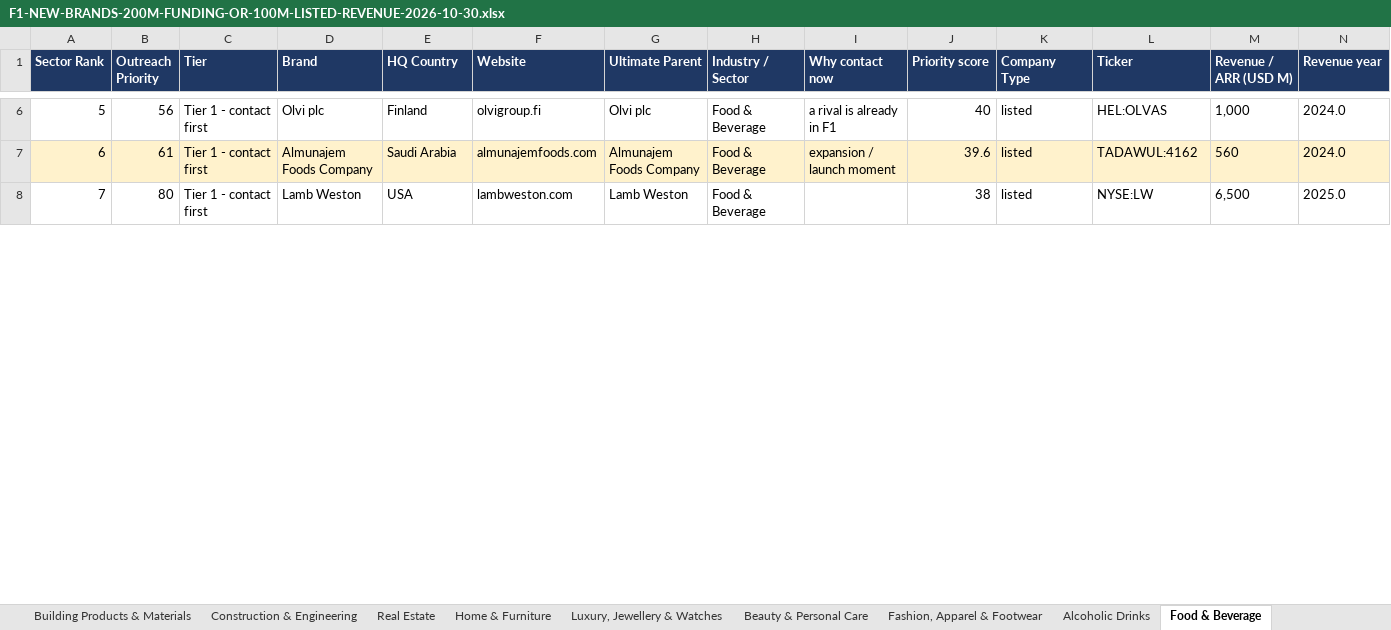
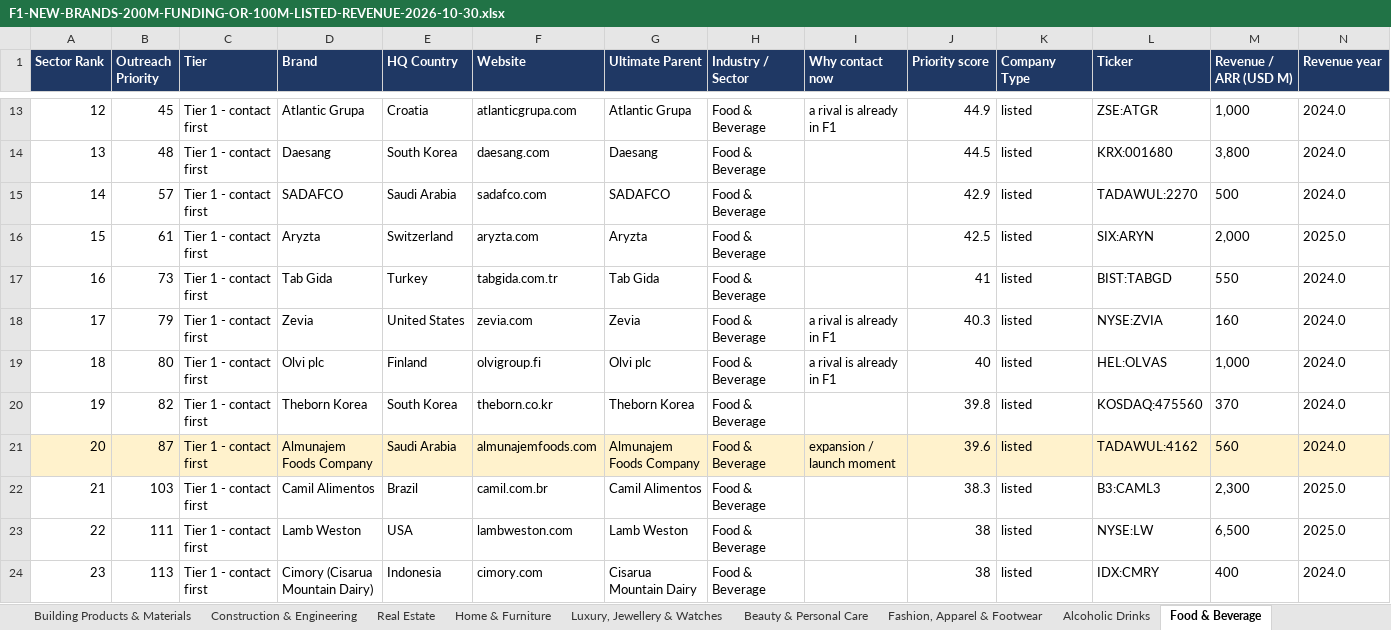
Before and after one commit to rahulgopalan42/rg42, an Excel workbook: reports/F1-NEW-BRANDS-200M-FUNDING-OR-100M-LISTED-REVENUE-2026-10-30.xlsx, sheet Food & Beverage, drawn as a sheet; only a part is shown, gaps mark what is left out; values as stored, in another font and other column widths than the file's, no borders; addresses are those after the commit; rows hold the shown columns only; the diff covers the shown part only; the diff names each change by its address in the sheet, - before the commit and + after, or states it on an @@ line.

```diff
--- a/reports/F1-NEW-BRANDS-200M-FUNDING-OR-100M-LISTED-REVENUE-2026-10-30.xlsx (sheet Food & Beverage)
+++ b/reports/F1-NEW-BRANDS-200M-FUNDING-OR-100M-LISTED-REVENUE-2026-10-30.xlsx (sheet Food & Beverage)
@@ column A (Sector Rank) renumbered from row 3 down @@
+row 13: 12 | 45 | Tier 1 - contact first | Atlantic Grupa | Croatia | atlanticgrupa.com | Atlantic Grupa | Food & Beverage | a rival is already in F1 | 44.9 | listed | ZSE:ATGR | 1,000 | 2024.0
+row 14: 13 | 48 | Tier 1 - contact first | Daesang | South Korea | daesang.com | Daesang | Food & Beverage |  | 44.5 | listed | KRX:001680 | 3,800 | 2024.0
+row 15: 14 | 57 | Tier 1 - contact first | SADAFCO | Saudi Arabia | sadafco.com | SADAFCO | Food & Beverage |  | 42.9 | listed | TADAWUL:2270 | 500 | 2024.0
+row 16: 15 | 61 | Tier 1 - contact first | Aryzta | Switzerland | aryzta.com | Aryzta | Food & Beverage |  | 42.5 | listed | SIX:ARYN | 2,000 | 2025.0
+row 17: 16 | 73 | Tier 1 - contact first | Tab Gida | Turkey | tabgida.com.tr | Tab Gida | Food & Beverage |  | 41 | listed | BIST:TABGD | 550 | 2024.0
+row 18: 17 | 79 | Tier 1 - contact first | Zevia | United States | zevia.com | Zevia | Food & Beverage | a rival is already in F1 | 40.3 | listed | NYSE:ZVIA | 160 | 2024.0
-B19 (Outreach Priority): 56
+B19 (Outreach Priority): 80
+row 20: 19 | 82 | Tier 1 - contact first | Theborn Korea | South Korea | theborn.co.kr | Theborn Korea | Food & Beverage |  | 39.8 | listed | KOSDAQ:475560 | 370 | 2024.0
-B21 (Outreach Priority): 61
+B21 (Outreach Priority): 87
+row 22: 21 | 103 | Tier 1 - contact first | Camil Alimentos | Brazil | camil.com.br | Camil Alimentos | Food & Beverage |  | 38.3 | listed | B3:CAML3 | 2,300 | 2025.0
-B23 (Outreach Priority): 80
+B23 (Outreach Priority): 111
+row 24: 23 | 113 | Tier 1 - contact first | Cimory (Cisarua Mountain Dairy) | Indonesia | cimory.com | Cisarua Mountain Dairy | Food & Beverage |  | 38 | listed | IDX:CMRY | 400 | 2024.0
```
Also changed, not shown: 18 added rows, 5 removed rows and 55 edited cells elsewhere in this sheet, sheet NEW BRANDS (MASTER), sheet Retail & E-commerce, sheet CHECKED - LEFT OUT, sheet PARENT ALREADY ON SHEETS, sheet Luxury, Jewellery & Watches, sheet Video Games & Esports, 44 more sheets, 6 other files.
